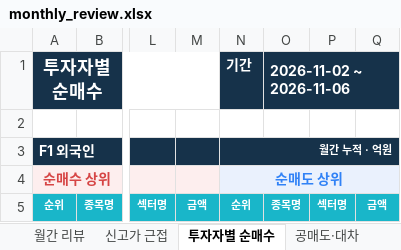
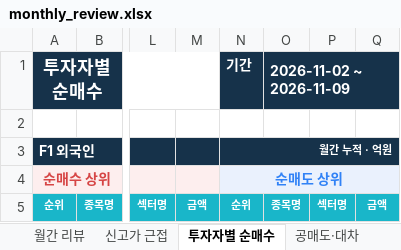
Before and after one commit to jykim0048/backtest_stock, an Excel workbook: public/monthly_review.xlsx, sheet 투자자별 순매수, drawn as a sheet; only a part is shown, gaps mark what is left out; values as stored, in another font and other column widths than the file's, no borders; the diff names each change by its address in the sheet, - before the commit and + after, or states it on an @@ line.

```diff
--- a/public/monthly_review.xlsx (sheet 투자자별 순매수)
+++ b/public/monthly_review.xlsx (sheet 투자자별 순매수)
-O1: 2026-11-02 ~ 2026-11-06
+O1: 2026-11-02 ~ 2026-11-09
```
Also changed, not shown: sheet 섹터x수급, sheet 월간 리뷰, sheet 공매도·대차, sheet 신고가 근접, public/reports/monthly_review/2026-11.xlsx, 3 other files.
